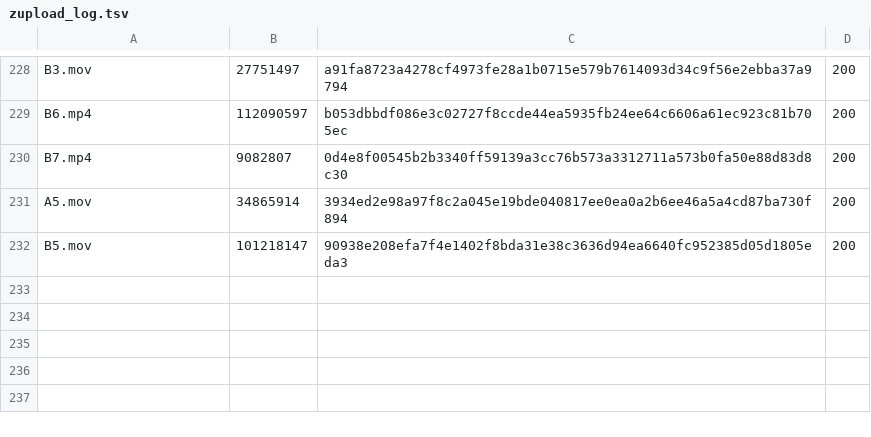
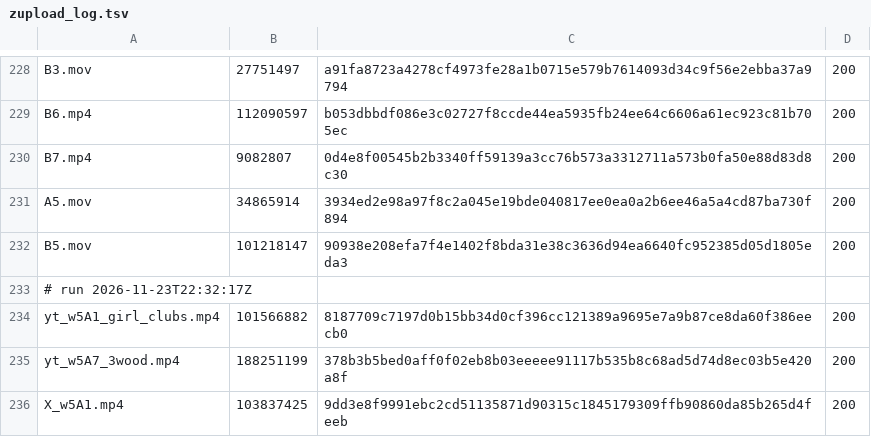
Before and after one commit to mack-fitz/clips, a TSV file: state/zupload_log.tsv, drawn as a sheet; only a part is shown, gaps mark what is left out.

```diff
--- a/state/zupload_log.tsv
+++ b/state/zupload_log.tsv
@@ -232 +232,5 @@ A5.mov	34865914	3934ed2e98a97f8c2a045e19bde040817ee0ea0a2b6ee46a5a4cd87ba730f894
 B5.mov	101218147	90938e208efa7f4e1402f8bda31e38c3636d94ea6640fc952385d05d1805eda3	200
+# run 2026-11-23T22:32:17Z
+yt_w5A1_girl_clubs.mp4	101566882	8187709c7197d0b15bb34d0cf396cc121389a9695e7a9b87ce8da60f386eecb0	200
+yt_w5A7_3wood.mp4	188251199	378b3b5bed0aff0f02eb8b03eeeee91117b535b8c68ad5d74d8ec03b5e420a8f	200
+X_w5A1.mp4	103837425	9dd3e8f9991ebc2cd51135871d90315c1845179309ffb90860da85b265d4feeb	200
```
Also changed, not shown: 1 other file.
